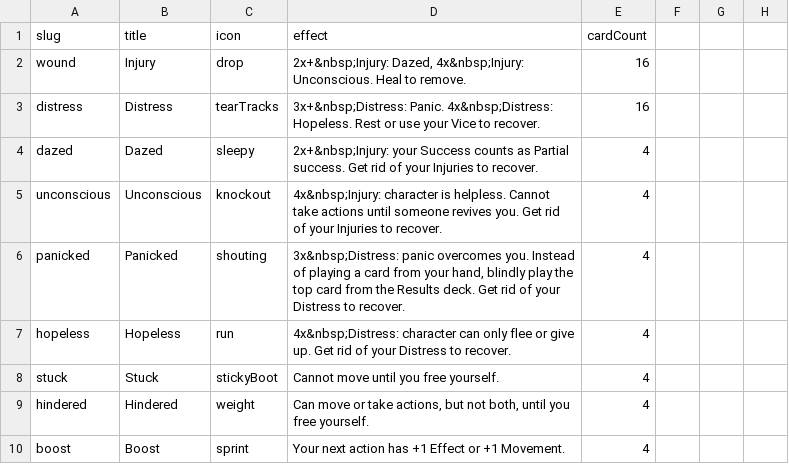
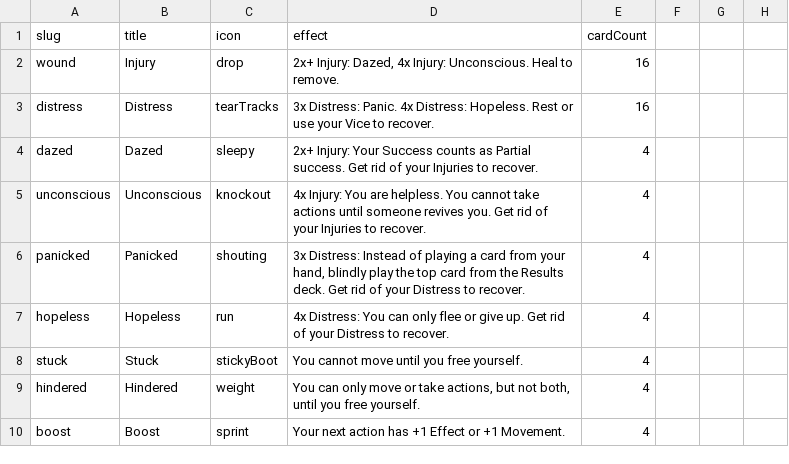
Before and after one commit to tomasreichmann/board-game-prototypes, a CSV file: src/prototypes/kick-ass-cards/data/effects-en.csv, drawn as a sheet; only a part is shown; the diff covers the shown part only; the diff names each change by its address in the sheet, - before the commit and + after, or states it on an @@ line.

Commit message:
LP en translation, OutcomeCard fix

```diff
--- a/src/prototypes/kick-ass-cards/data/effects-en.csv
+++ b/src/prototypes/kick-ass-cards/data/effects-en.csv
-D2 (effect): 2x+&nbsp;Injury: Dazed, 4x&nbsp;Injury: Unconscious. Heal…
+D2 (effect): 2x+ Injury: Dazed, 4x Injury: Unconscious. Heal…
-D3 (effect): 3x+&nbsp;Distress: Panic. 4x&nbsp;Distress: Hopeless. Rest…
+D3 (effect): 3x Distress: Panic. 4x Distress: Hopeless. Rest…
-D4 (effect): 2x+&nbsp;Injury: your Success counts…
+D4 (effect): 2x+ Injury: Your Success counts…
-D5 (effect): 4x&nbsp;Injury: character is helpless. Cannot take actions…
+D5 (effect): 4x Injury: You are helpless. You cannot take actions…
-D6 (effect): 3x&nbsp;Distress: panic overcomes you. Instead of…
+D6 (effect): 3x Distress: Instead of…
-D7 (effect): 4x&nbsp;Distress: character can only…
+D7 (effect): 4x Distress: You can only…
-D8 (effect): Cannot move until you free yourself.
+D8 (effect): You cannot move until you free yourself.
-D9 (effect): Can move or…
+D9 (effect): You can only move or…
```
Also changed, not shown: 5 added rows and 23 edited cells elsewhere in this file, src/prototypes/kick-ass-cards/data/outcomes-en.csv, 13 other files.
